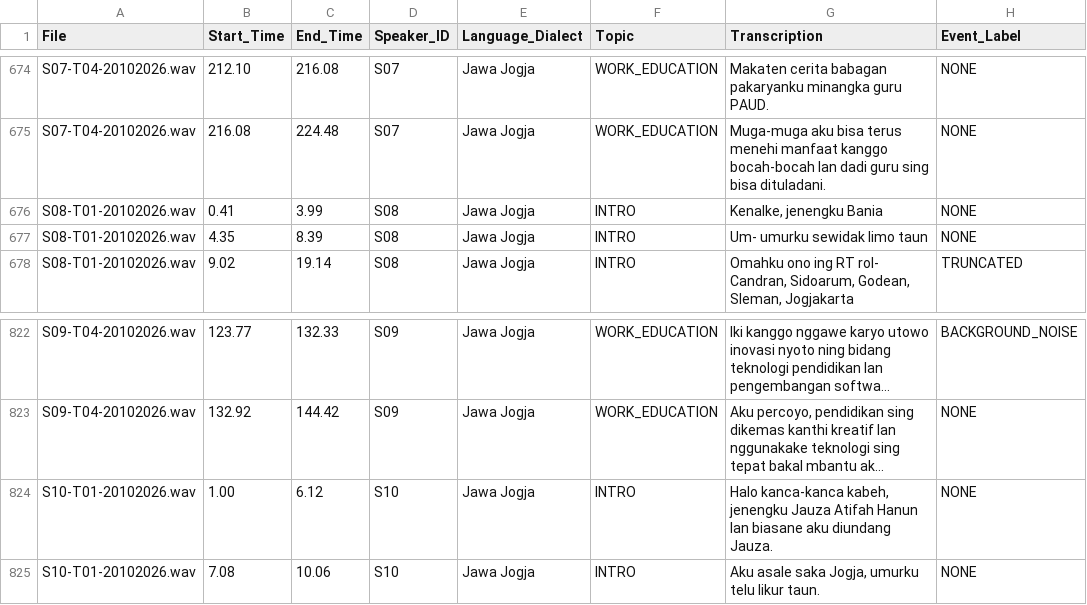
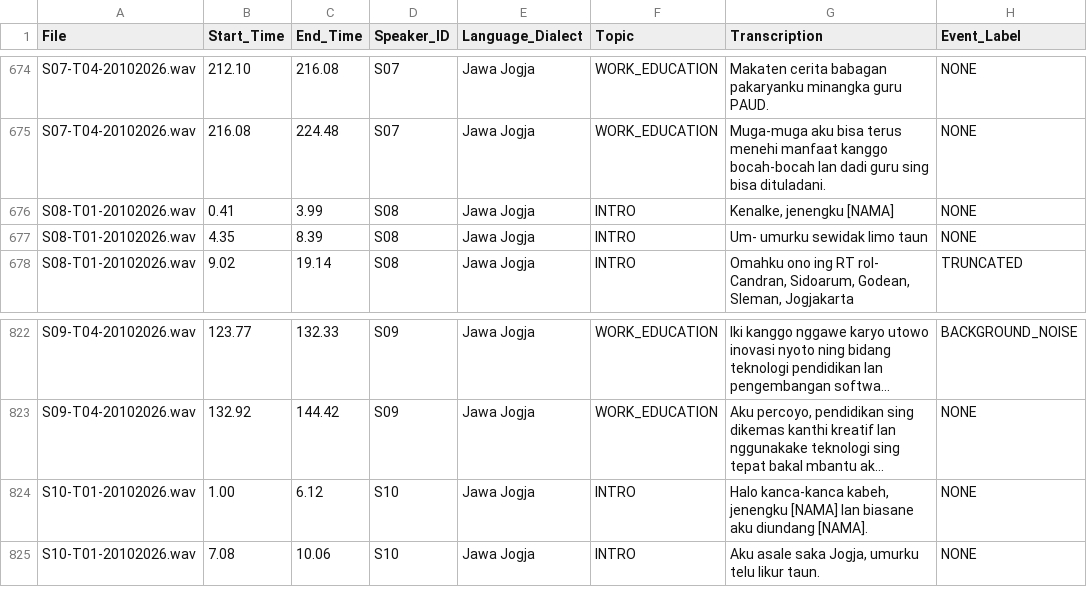
Before and after one commit to angelinaefrina/Korpus_Bahasa_Jawa, a CSV file: annotation/annotation.csv, drawn as a sheet; only a part is shown, gaps mark what is left out; long unchanged cells end in …; the diff covers the shown part only; the diff names each change by its address in the sheet, - before the commit and + after, or states it on an @@ line.

```diff
--- a/annotation/annotation.csv
+++ b/annotation/annotation.csv
-G676 (Transcription): Kenalke, jenengku Bania
+G676 (Transcription): Kenalke, jenengku [NAMA]
-G824 (Transcription): …kabeh, jenengku Jauza Atifah Hanun lan biasane aku diundang Jauza.
+G824 (Transcription): …kabeh, jenengku [NAMA] lan biasane aku diundang [NAMA].
```
Also changed, not shown: 14 edited cells elsewhere in this file.
